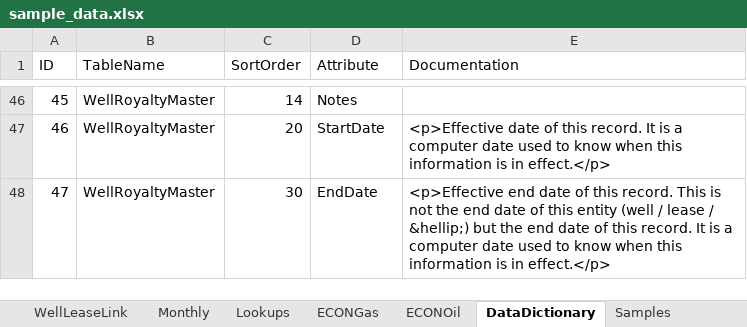
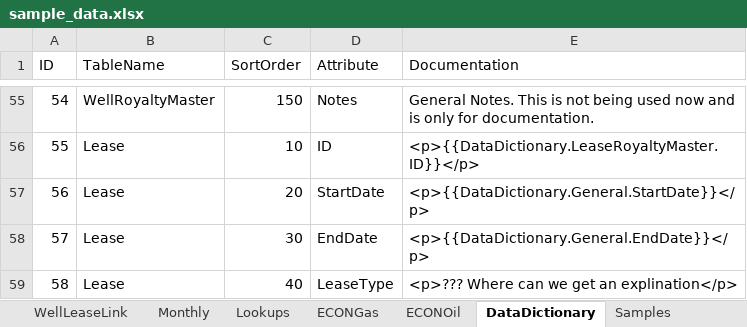
Before and after one commit to lshumlich/python-playground, an Excel workbook: calcroyalties/files/sample_data.xlsx, sheet DataDictionary, drawn as a sheet; only a part is shown, gaps mark what is left out; values as stored, in another font and other column widths than the file's, no borders; addresses are those after the commit; the diff covers the shown part only; the diff names each change by its address in the sheet, - before the commit and + after, or states it on an @@ line.

Commit message:
- Enhance Data Dictionary - Update worksheet

```diff
--- a/calcroyalties/files/sample_data.xlsx (sheet DataDictionary)
+++ b/calcroyalties/files/sample_data.xlsx (sheet DataDictionary)
@@ column A (ID) renumbered between rows 3 and 61 @@
-C55 (SortOrder): 14
+C55 (SortOrder): 150
-E55 (Documentation): (empty)
+E55 (Documentation): General Notes. This is not being used now and is only for documentation.
+row 56: 55 | Lease | 10 | ID | <p>{{DataDictionary.LeaseRoyaltyMaster.ID}}</p>
-B57:B58 (TableName): WellRoyaltyMaster
+B57:B58 (TableName): Lease
-E57 (Documentation): <p>Effective date of this record. It is a computer date used to know when this information is in effect.</p>
+E57 (Documentation): <p>{{DataDictionary.General.StartDate}}</p>
-E58 (Documentation): <p>Effective end date of this record. This is not the end date of this entity (well / lease / &hellip;) but the end date of this record. It is a computer date used to know when this information is in effect.</p>
+E58 (Documentation): <p>{{DataDictionary.General.EndDate}}</p>
+row 59: 58 | Lease | 40 | LeaseType | <p>??? Where can we get an explination</p>
```
Also changed, not shown: 35 added rows, 2 removed rows and 44 edited cells elsewhere in this sheet, 7 other files.
